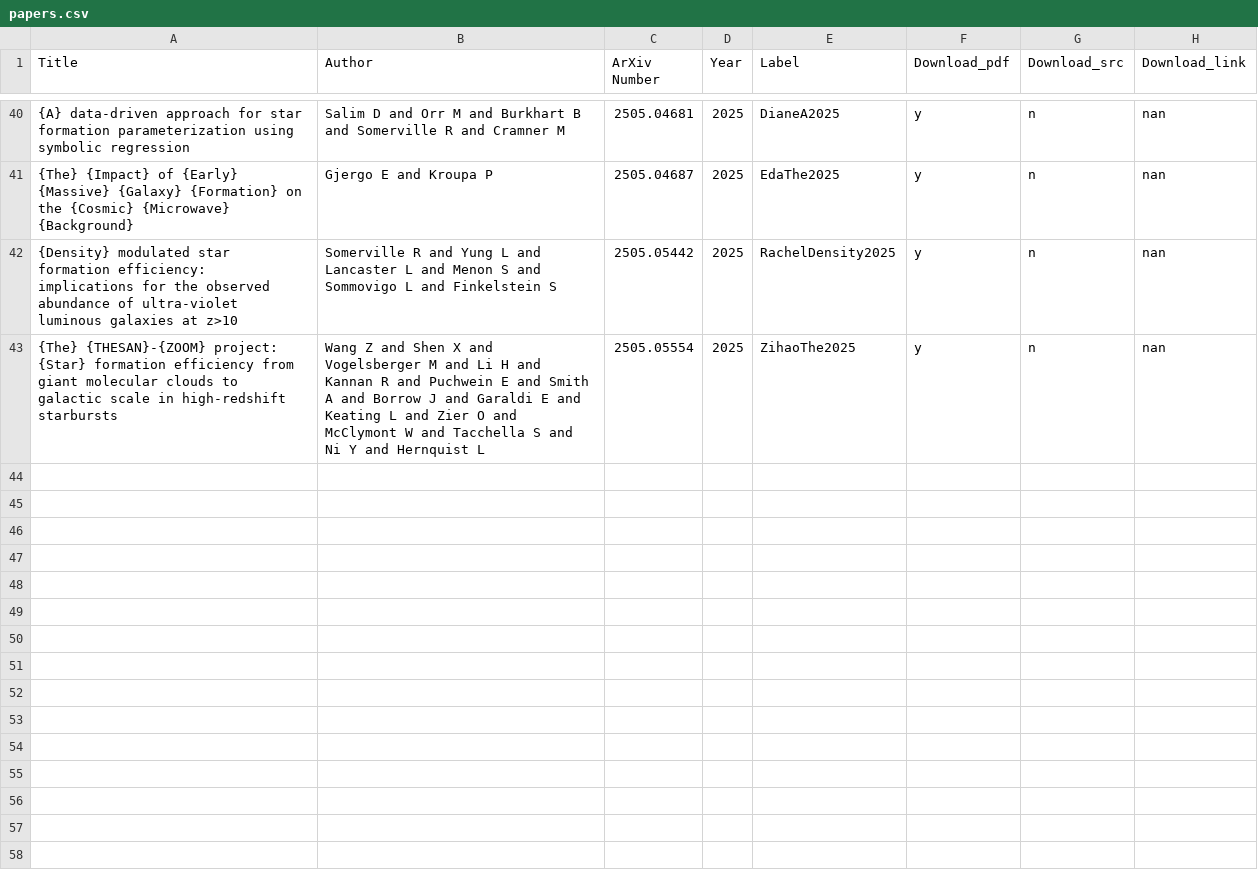
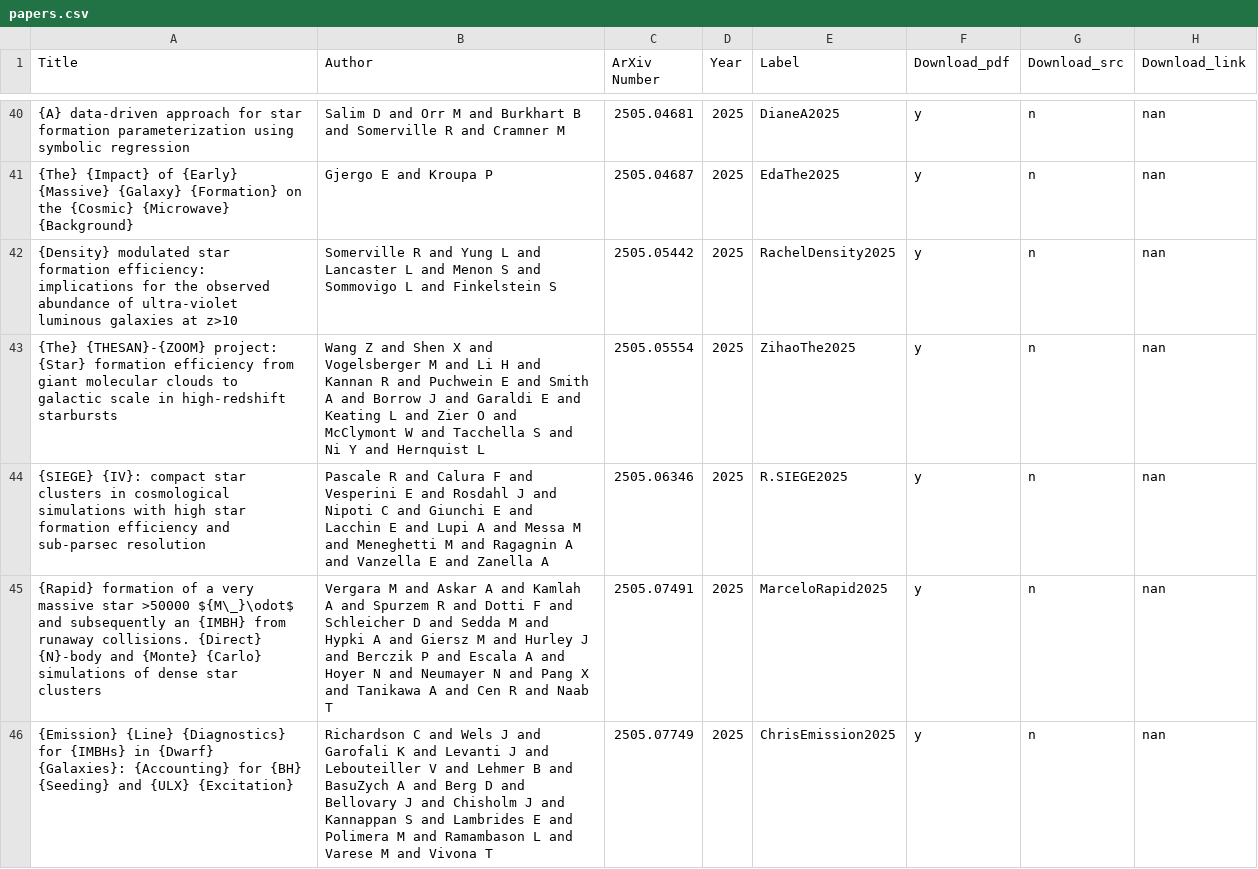
Before and after one commit to Vasissualiyp/references, a CSV file: papers.csv, drawn as a sheet; only a part is shown, gaps mark what is left out.

Commit message:
Added papers with labels: R.SIEGE2025, MarceloRapid2025, ChrisEmission2025

```diff
--- a/papers.csv
+++ b/papers.csv
@@ -43 +43,4 @@ Title,Author,ArXiv Number,Year,Label,Download_pdf,Download_src,Download_link
 "{The} {THESAN}-{ZOOM} project: {Star} formation efficiency from giant molecular clouds to galactic scale in high-redshift starbursts","Wang Z and Shen X and Vogelsberger M and Li H and Kannan R and Puchwein E and Smith A and Borrow J and Garaldi E and Keating L and Zier O and McClymont W and Tacchella S and Ni Y and Hernquist L","2505.05554","2025","ZihaoThe2025","y","n","nan"
+"{SIEGE} {IV}: compact star clusters in cosmological simulations with high star formation efficiency and sub-parsec resolution","Pascale R and Calura F and Vesperini E and Rosdahl J and Nipoti C and Giunchi E and Lacchin E and Lupi A and Messa M and Meneghetti M and Ragagnin A and Vanzella E and Zanella A","2505.06346","2025","R.SIEGE2025","y","n","nan"
+"{Rapid} formation of a very massive star >50000 ${M\_}\odot$ and subsequently an {IMBH} from runaway collisions. {Direct} {N}-body and {Monte} {Carlo} simulations of dense star clusters","Vergara M and Askar A and Kamlah A and Spurzem R and Dotti F and Schleicher D and Sedda M and Hypki A and Giersz M and Hurley J and Berczik P and Escala A and Hoyer N and Neumayer N and Pang X and Tanikawa A and Cen R and Naab T","2505.07491","2025","MarceloRapid2025","y","n","nan"
+"{Emission} {Line} {Diagnostics} for {IMBHs} in {Dwarf} {Galaxies}: {Accounting} for {BH} {Seeding} and {ULX} {Excitation}","Richardson C and Wels J and Garofali K and Levanti J and Lebouteiller V and Lehmer B and BasuZych A and Berg D and Bellovary J and Chisholm J and Kannappan S and Lambrides E and Polimera M and Ramambason L and Varese M and Vivona T","2505.07749","2025","ChrisEmission2025","y","n","nan"
```
Also changed, not shown: 1 other file.
